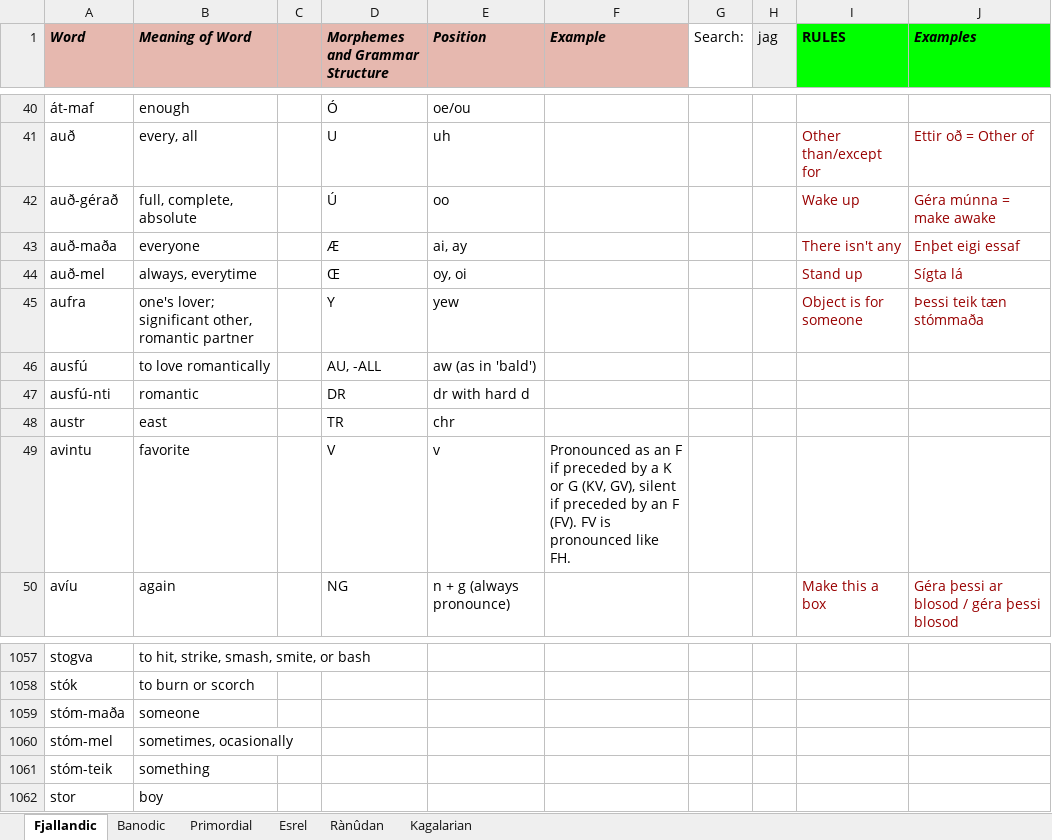
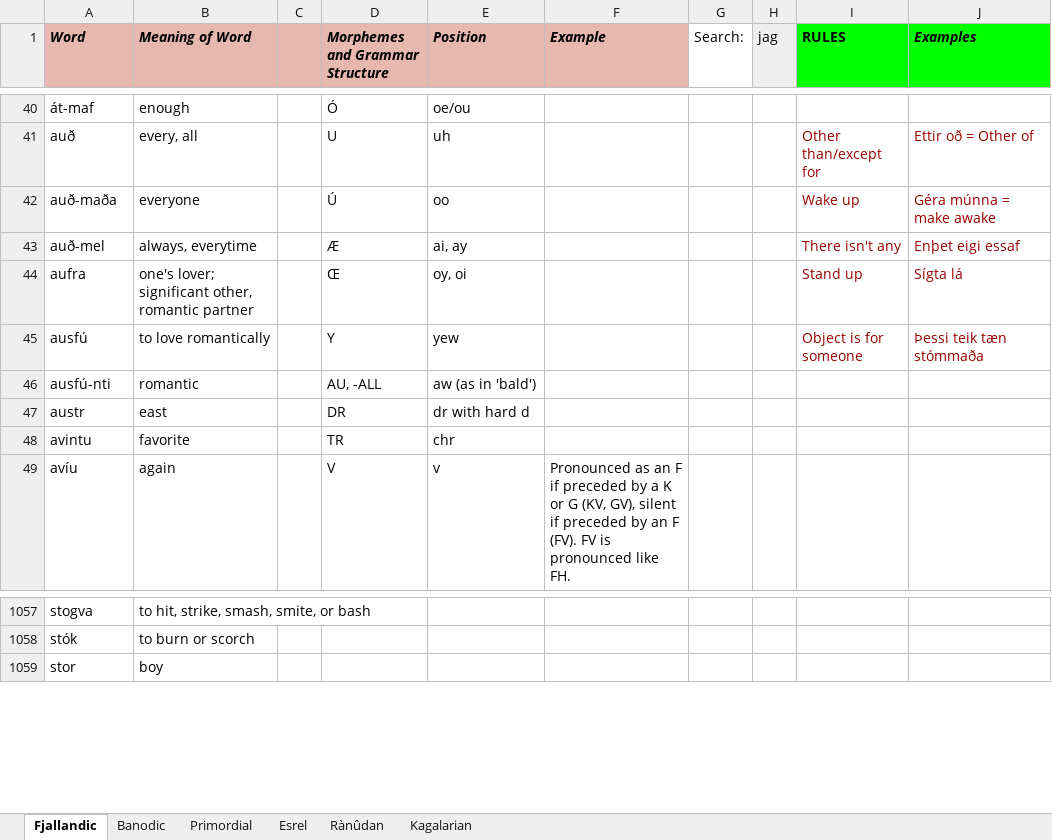
Before and after one commit to Oneo64/Auldworlde, an Excel workbook: Conlangs/Fantasy Languages.xlsx, sheet Fjallandic, drawn as a sheet; only a part is shown, gaps mark what is left out; values as stored, in another font and other column widths than the file's, no borders; charts and pictures not drawn; removed rows and columns are numbered as before the commit, all else as after; the diff covers the shown part only; the diff names each change by its address in the sheet, - before the commit and + after, or states it on an @@ line.

Commit message:
Update Fantasy Languages.xlsx

```diff
--- a/Conlangs/Fantasy Languages.xlsx (sheet Fjallandic)
+++ b/Conlangs/Fantasy Languages.xlsx (sheet Fjallandic)
-row 42: auð-gérað | full, complete, absolute |  | Ú | oo |  |  |  | Wake up | Géra múnna = make awake
-D42 (Morphemes and Grammar Structure): Æ
+D42 (Morphemes and Grammar Structure): Ú
-E42 (Position): ai, ay
+E42 (Position): oo
-I42 (RULES): There isn't any
+I42 (RULES): Wake up
-J42 (Examples): Enþet eigi essaf
+J42 (Examples): Géra múnna = make awake
-D43 (Morphemes and Grammar Structure): Œ
+D43 (Morphemes and Grammar Structure): Æ
-E43 (Position): oy, oi
+E43 (Position): ai, ay
-I43 (RULES): Stand up
+I43 (RULES): There isn't any
-J43 (Examples): Sígta lá
+J43 (Examples): Enþet eigi essaf
-D44 (Morphemes and Grammar Structure): Y
+D44 (Morphemes and Grammar Structure): Œ
-E44 (Position): yew
+E44 (Position): oy, oi
-I44 (RULES): Object is for someone
+I44 (RULES): Stand up
-J44 (Examples): Þessi teik tæn stómmaða
+J44 (Examples): Sígta lá
-D45 (Morphemes and Grammar Structure): AU, -ALL
+D45 (Morphemes and Grammar Structure): Y
-E45 (Position): aw (as in 'bald')
+E45 (Position): yew
-I45 (RULES): (empty)
+I45 (RULES): Object is for someone
-J45 (Examples): (empty)
+J45 (Examples): Þessi teik tæn stómmaða
-D46 (Morphemes and Grammar Structure): DR
+D46 (Morphemes and Grammar Structure): AU, -ALL
-E46 (Position): dr with hard d
+E46 (Position): aw (as in 'bald')
-D47 (Morphemes and Grammar Structure): TR
+D47 (Morphemes and Grammar Structure): DR
-E47 (Position): chr
+E47 (Position): dr with hard d
-D48 (Morphemes and Grammar Structure): V
+D48 (Morphemes and Grammar Structure): TR
-E48 (Position): v
+E48 (Position): chr
-F48 (Example): Pronounced as an F if preceded by a K or G (KV, GV), silent if preceded by an F (FV). FV is pronounced like FH.
+F48 (Example): (empty)
-D49 (Morphemes and Grammar Structure): NG
+D49 (Morphemes and Grammar Structure): V
-E49 (Position): n + g (always pronounce)
+E49 (Position): v
-F49 (Example): (empty)
+F49 (Example): Pronounced as an F if preceded by a K or G (KV, GV), silent if preceded by an F (FV). FV is pronounced like FH.
-I49 (RULES): Make this a box
+I49 (RULES): (empty)
-J49 (Examples): Géra þessi ar blosod / géra þessi blosod
+J49 (Examples): (empty)
-row 1059: stóm-maða | someone
-row 1060: stóm-mel | sometimes, ocasionally
-row 1061: stóm-teik | something
```
Also changed, not shown: 4 added rows, 90 edited cells and cell formats elsewhere in this sheet.
